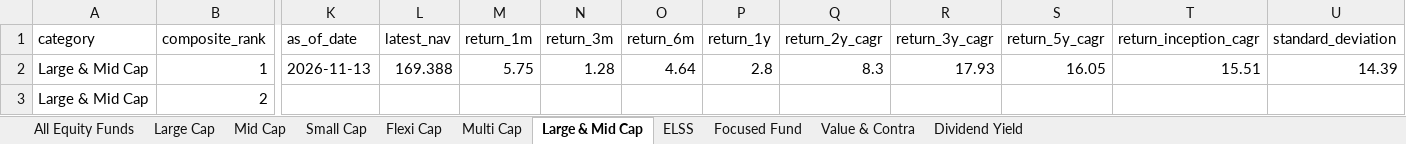
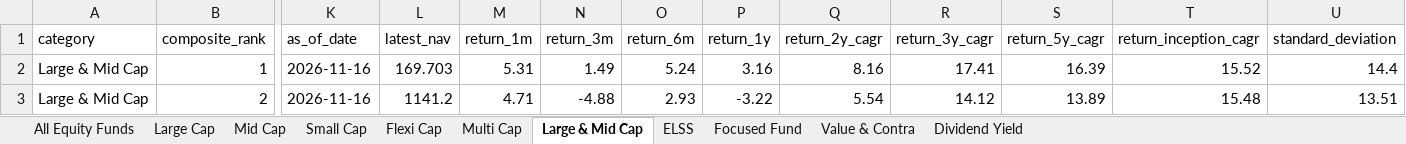
Before and after one commit to itswarlord/MutualFundResearch, an Excel workbook: data/Indian_Equity_Mutual_Funds_Master.xlsx, sheet Large & Mid Cap, drawn as a sheet; only a part is shown, gaps mark what is left out; values as stored, in another font and other column widths than the file's, no borders; the diff covers the shown part only; the diff names each change by its address in the sheet, - before the commit and + after, or states it on an @@ line.

```diff
--- a/data/Indian_Equity_Mutual_Funds_Master.xlsx (sheet Large & Mid Cap)
+++ b/data/Indian_Equity_Mutual_Funds_Master.xlsx (sheet Large & Mid Cap)
-K2 (as_of_date): 2026-11-13
+K2 (as_of_date): 2026-11-16
-L2 (latest_nav): 169.388
+L2 (latest_nav): 169.703
-M2 (return_1m): 5.75
+M2 (return_1m): 5.31
-N2 (return_3m): 1.28
+N2 (return_3m): 1.49
-O2 (return_6m): 4.64
+O2 (return_6m): 5.24
-P2 (return_1y): 2.8
+P2 (return_1y): 3.16
-Q2 (return_2y_cagr): 8.3
+Q2 (return_2y_cagr): 8.16
-R2 (return_3y_cagr): 17.93
+R2 (return_3y_cagr): 17.41
-S2 (return_5y_cagr): 16.05
+S2 (return_5y_cagr): 16.39
-T2 (return_inception_cagr): 15.51
+T2 (return_inception_cagr): 15.52
-U2 (standard_deviation): 14.39
+U2 (standard_deviation): 14.4
-K3 (as_of_date): (empty)
+K3 (as_of_date): 2026-11-16
-L3 (latest_nav): (empty)
+L3 (latest_nav): 1141.2
-M3 (return_1m): (empty)
+M3 (return_1m): 4.71
-N3 (return_3m): (empty)
+N3 (return_3m): -4.88
-O3 (return_6m): (empty)
+O3 (return_6m): 2.93
-P3 (return_1y): (empty)
+P3 (return_1y): -3.22
-Q3 (return_2y_cagr): (empty)
+Q3 (return_2y_cagr): 5.54
-R3 (return_3y_cagr): (empty)
+R3 (return_3y_cagr): 14.12
-S3 (return_5y_cagr): (empty)
+S3 (return_5y_cagr): 13.89
-T3 (return_inception_cagr): (empty)
+T3 (return_inception_cagr): 15.48
-U3 (standard_deviation): (empty)
+U3 (standard_deviation): 13.51
```
Also changed, not shown: 728 edited cells elsewhere in this sheet, sheet All Equity Funds, sheet ELSS, sheet Multi Cap, sheet Flexi Cap, sheet Focused Fund, sheet Large Cap, 4 more sheets, web/data/Indian_Equity_Mutual_Funds_Master.xlsx, 23 other files.
